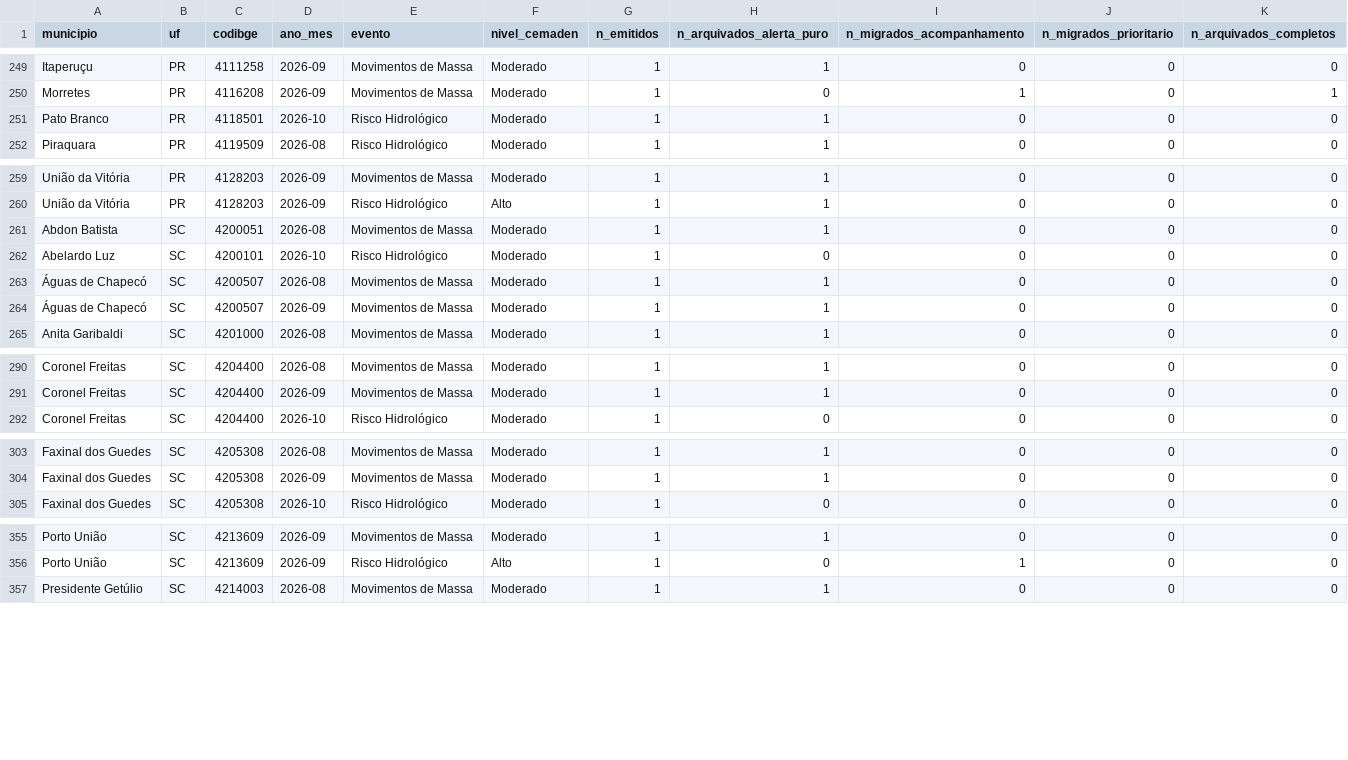
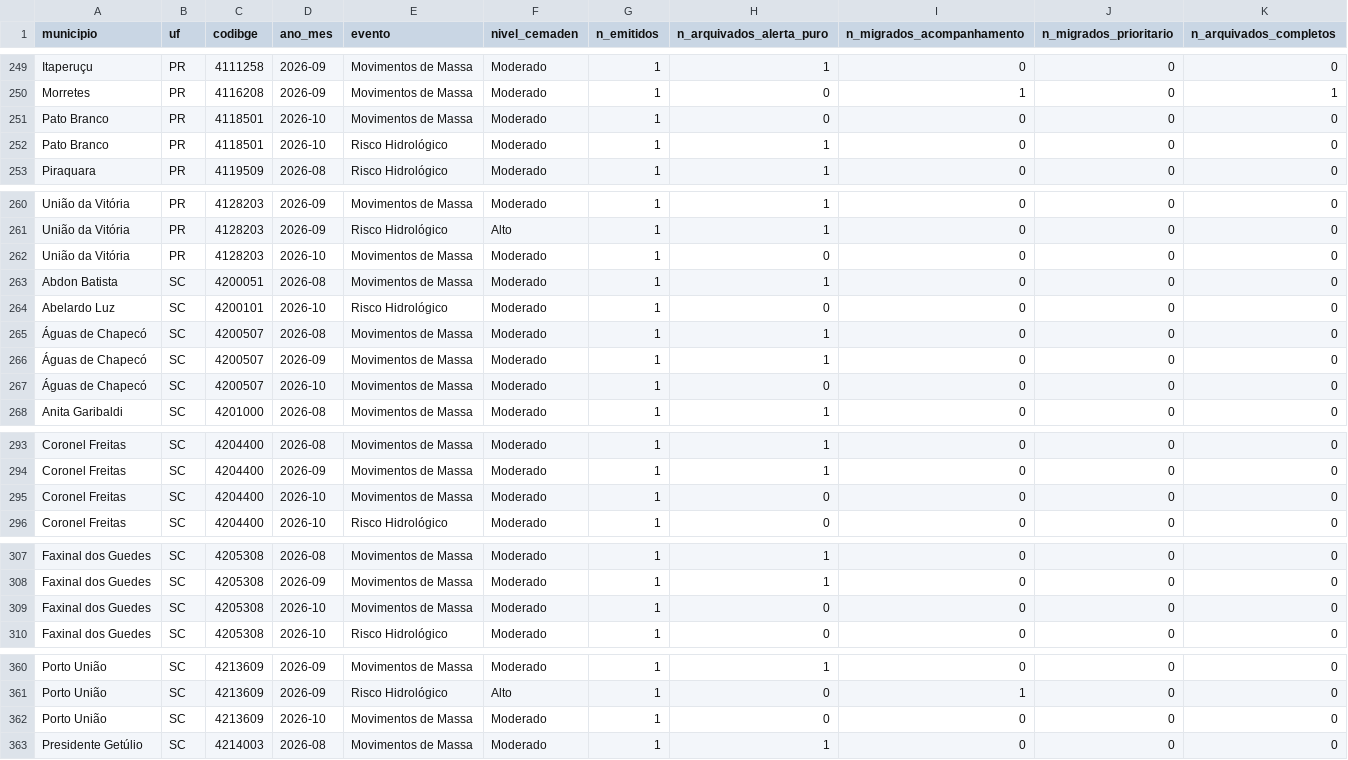
Before and after one commit to alvarocoutinho/crisis-dashboard, a CSV file: src/data/alertas_agregados.csv, drawn as a sheet; only a part is shown, gaps mark what is left out; the diff covers the shown part only; the diff names each change by its address in the sheet, - before the commit and + after, or states it on an @@ line.

```diff
--- a/src/data/alertas_agregados.csv
+++ b/src/data/alertas_agregados.csv
+row 251: Pato Branco | PR | 4118501 | 2026-10 | Movimentos de Massa | Moderado | 1 | 0 | 0 | 0 | 0
+row 262: União da Vitória | PR | 4128203 | 2026-10 | Movimentos de Massa | Moderado | 1 | 0 | 0 | 0 | 0
+row 267: Águas de Chapecó | SC | 4200507 | 2026-10 | Movimentos de Massa | Moderado | 1 | 0 | 0 | 0 | 0
+row 295: Coronel Freitas | SC | 4204400 | 2026-10 | Movimentos de Massa | Moderado | 1 | 0 | 0 | 0 | 0
+row 309: Faxinal dos Guedes | SC | 4205308 | 2026-10 | Movimentos de Massa | Moderado | 1 | 0 | 0 | 0 | 0
+row 362: Porto União | SC | 4213609 | 2026-10 | Movimentos de Massa | Moderado | 1 | 0 | 0 | 0 | 0
```
Also changed, not shown: 2 added rows elsewhere in this file, 2 other files.
